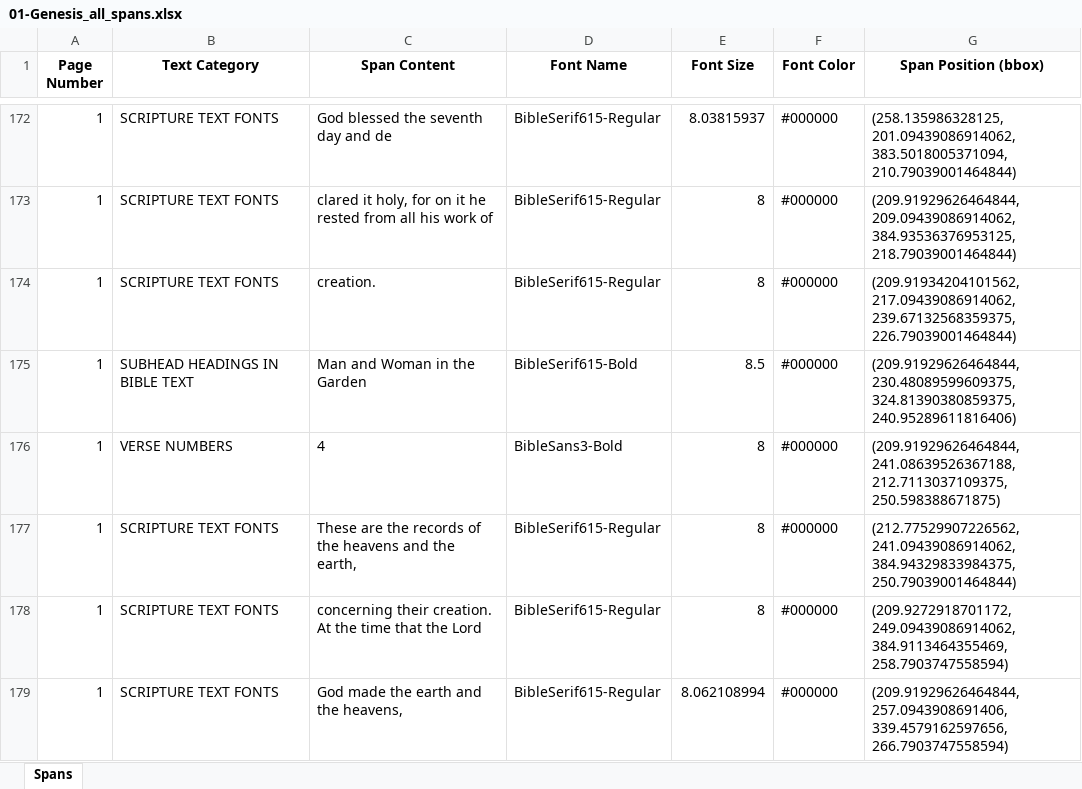
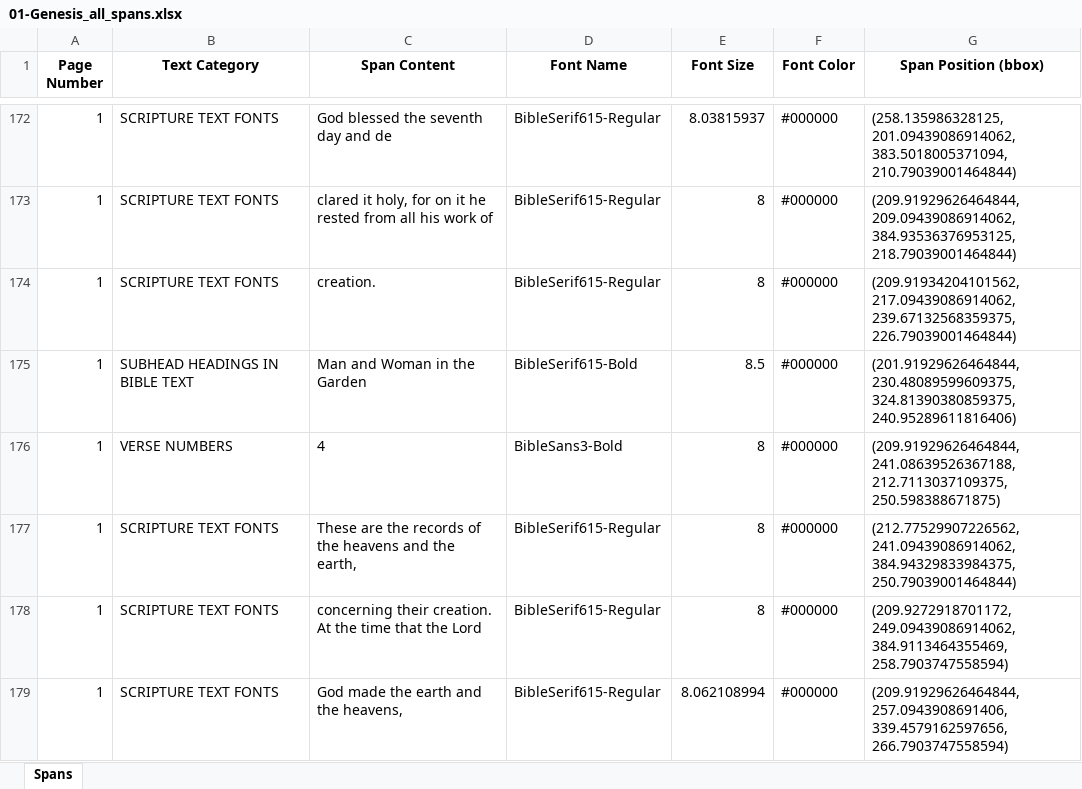
Before and after one commit to Sirius1616/Bible_code, an Excel workbook: 05_programme_task/01-Genesis_all_spans.xlsx, sheet Spans, drawn as a sheet; only a part is shown, gaps mark what is left out; values as stored, in another font and other column widths than the file's, no borders; the diff names each change by its address in the sheet, - before the commit and + after, or states it on an @@ line.

```diff
--- a/05_programme_task/01-Genesis_all_spans.xlsx (sheet Spans)
+++ b/05_programme_task/01-Genesis_all_spans.xlsx (sheet Spans)
-G175 (Span Position (bbox)): (209.91929626464844, 230.48089599609375, 324.81390380859375,…
+G175 (Span Position (bbox)): (201.91929626464844, 230.48089599609375, 324.81390380859375,…
```
Also changed, not shown: 6 other files.
